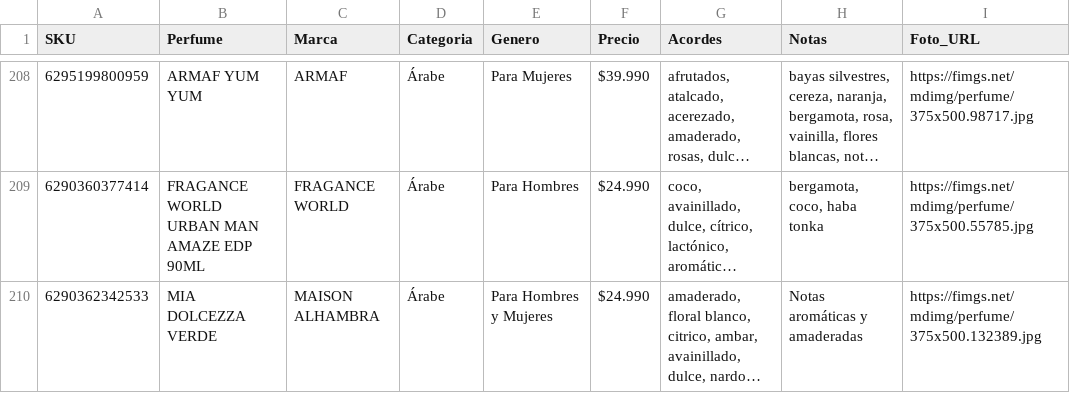
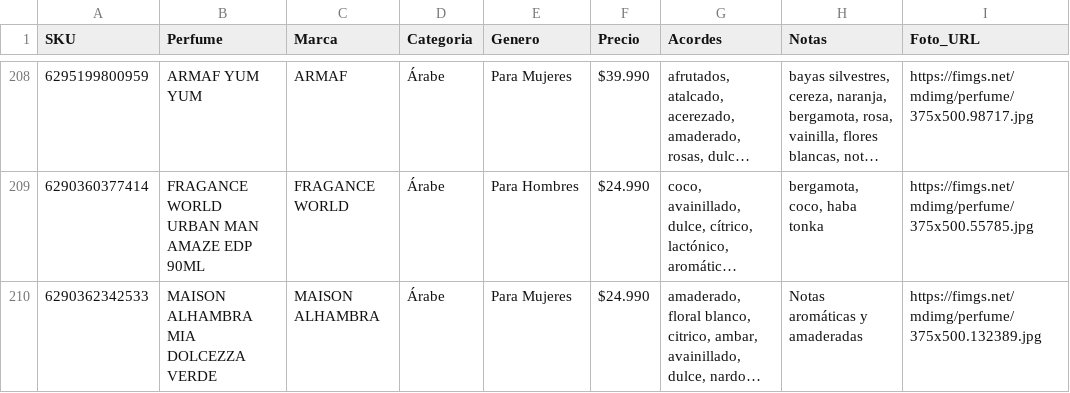
Before and after one commit to julietagonzalezmarin/perfuma-app, a CSV file: catalogo_maestro.csv, drawn as a sheet; only a part is shown, gaps mark what is left out; long unchanged cells end in …; the diff names each change by its address in the sheet, - before the commit and + after, or states it on an @@ line.

Commit message:
Update catalogo_maestro.csv

```diff
--- a/catalogo_maestro.csv
+++ b/catalogo_maestro.csv
-B210 (Perfume): MIA DOLCEZZA VERDE
+B210 (Perfume): MAISON ALHAMBRA MIA DOLCEZZA VERDE
-E210 (Genero): Para Hombres y Mujeres
+E210 (Genero): Para Mujeres
```
